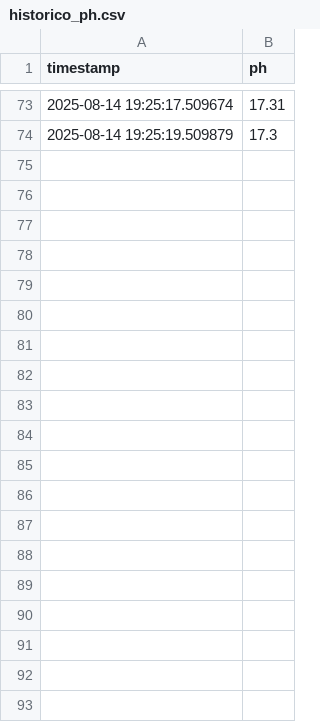
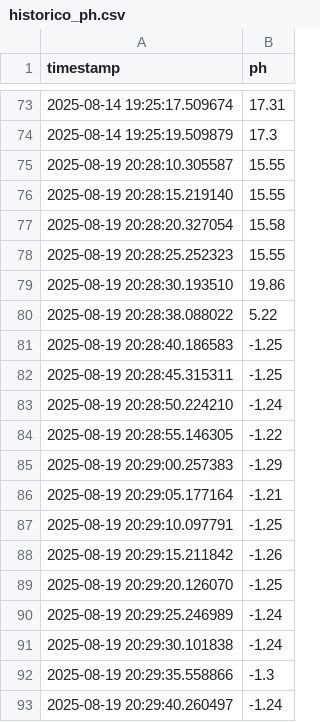
Before and after one commit to RyanRsilva/AGUA_QUE_ALIMENTA, a CSV file: banco/historico_ph.csv, drawn as a sheet; only a part is shown, gaps mark what is left out; the diff covers the shown part only; the diff names each change by its address in the sheet, - before the commit and + after, or states it on an @@ line.

```diff
--- a/banco/historico_ph.csv
+++ b/banco/historico_ph.csv
+row 75: 2025-08-19 20:28:10.305587 | 15.55
+row 76: 2025-08-19 20:28:15.219140 | 15.55
+row 77: 2025-08-19 20:28:20.327054 | 15.58
+row 78: 2025-08-19 20:28:25.252323 | 15.55
+row 79: 2025-08-19 20:28:30.193510 | 19.86
+row 80: 2025-08-19 20:28:38.088022 | 5.22
+row 81: 2025-08-19 20:28:40.186583 | -1.25
+row 82: 2025-08-19 20:28:45.315311 | -1.25
+row 83: 2025-08-19 20:28:50.224210 | -1.24
+row 84: 2025-08-19 20:28:55.146305 | -1.22
+row 85: 2025-08-19 20:29:00.257383 | -1.29
+row 86: 2025-08-19 20:29:05.177164 | -1.21
+row 87: 2025-08-19 20:29:10.097791 | -1.25
+row 88: 2025-08-19 20:29:15.211842 | -1.26
+row 89: 2025-08-19 20:29:20.126070 | -1.25
+row 90: 2025-08-19 20:29:25.246989 | -1.24
+row 91: 2025-08-19 20:29:30.101838 | -1.24
+row 92: 2025-08-19 20:29:35.558866 | -1.3
+row 93: 2025-08-19 20:29:40.260497 | -1.24
```
Also changed, not shown: 41 added rows elsewhere in this file, 4 other files.
